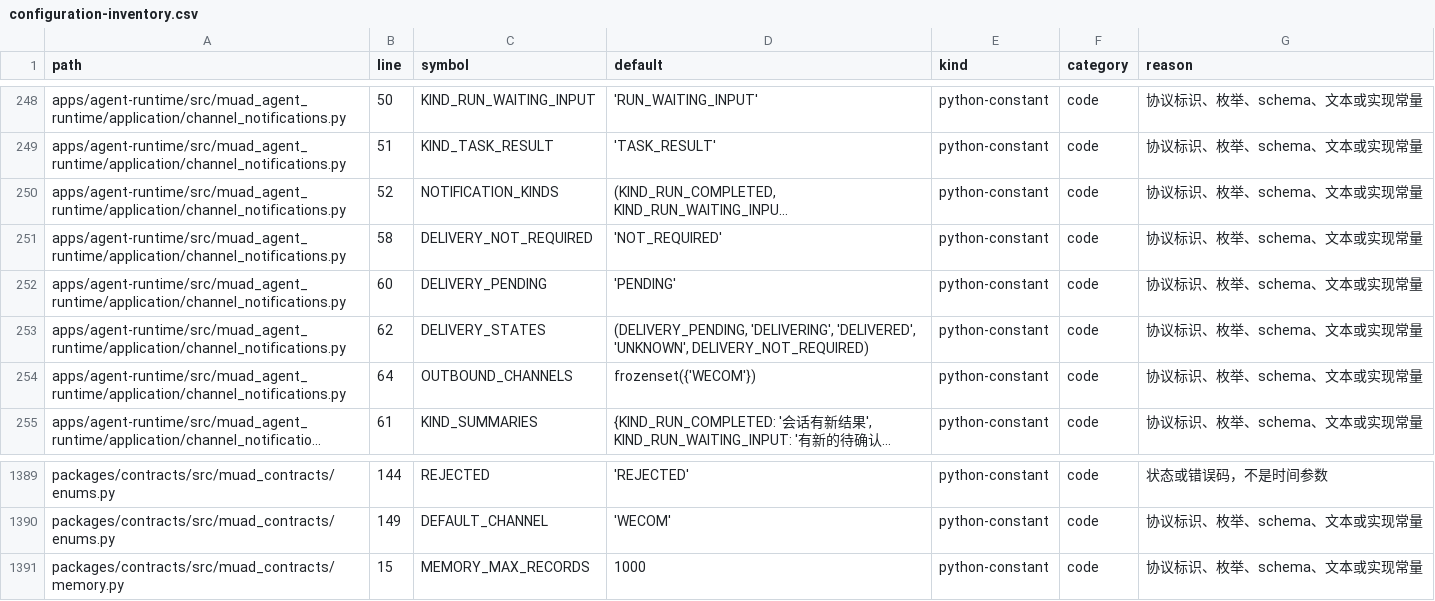
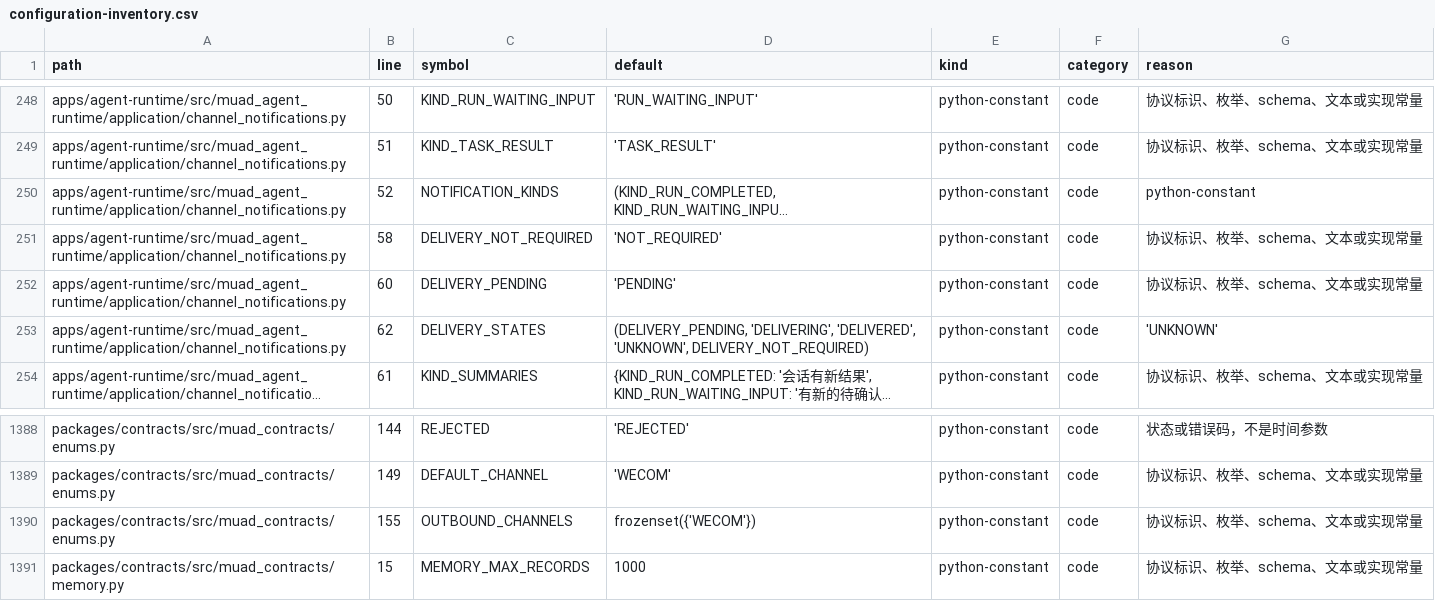
Before and after one commit to Michaelxwb/fluxion-harness, a CSV file: docs/configuration-inventory.csv, drawn as a sheet; only a part is shown, gaps mark what is left out; long unchanged cells end in …; removed rows and columns are numbered as before the commit, all else as after; the diff names each change by its address in the sheet, - before the commit and + after, or states it on an @@ line.

```diff
--- a/docs/configuration-inventory.csv
+++ b/docs/configuration-inventory.csv
-G250 (reason): 协议标识、枚举、schema、文本或实现常量
+G250 (reason): python-constant
-G253 (reason): 协议标识、枚举、schema、文本或实现常量
+G253 (reason): 'UNKNOWN'
-row 254: apps/agent-runtime/src/muad_agent_runtime/application/channel_notifications.py | 64 | OUTBOUND_CHANNELS | frozenset({'WECOM'}) | python-constant | code | 协议标识、枚举、schema、文本或实现常量
+row 1390: packages/contracts/src/muad_contracts/enums.py | 155 | OUTBOUND_CHANNELS | frozenset({'WECOM'}) | python-constant | code | 协议标识、枚举、schema、文本或实现常量
```
Also changed, not shown: 15 other files.
